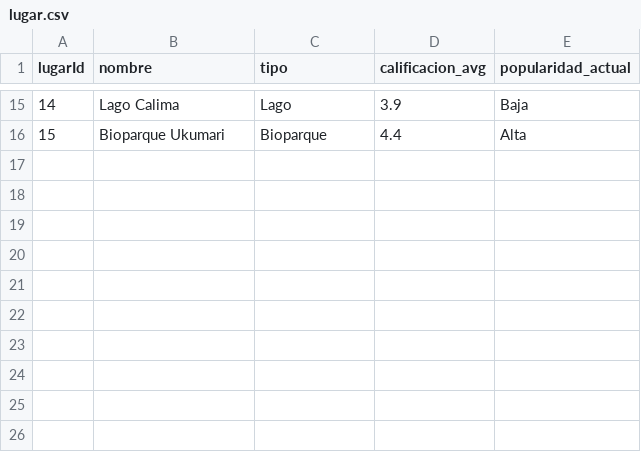
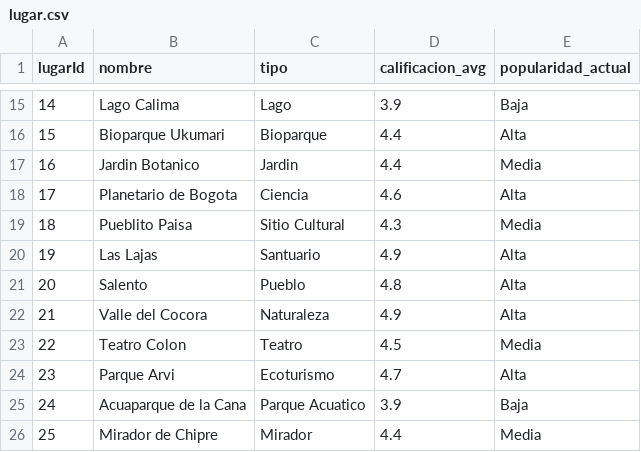
Before and after one commit to carlosarmandovelez-alt/bd2, a CSV file: lugar.csv, drawn as a sheet; only a part is shown, gaps mark what is left out.

Commit message:
Update lugar.csv

```diff
--- a/lugar.csv
+++ b/lugar.csv
@@ -16 +16,11 @@ lugarId,nombre,tipo,calificacion_avg,popularidad_actual
 15,Bioparque Ukumari,Bioparque,4.4,Alta
+16,Jardin Botanico,Jardin,4.4,Media
+17,Planetario de Bogota,Ciencia,4.6,Alta
+18,Pueblito Paisa,Sitio Cultural,4.3,Media
+19,Las Lajas,Santuario,4.9,Alta
+20,Salento,Pueblo,4.8,Alta
+21,Valle del Cocora,Naturaleza,4.9,Alta
+22,Teatro Colon,Teatro,4.5,Media
+23,Parque Arvi,Ecoturismo,4.7,Alta
+24,Acuaparque de la Cana,Parque Acuatico,3.9,Baja
+25,Mirador de Chipre,Mirador,4.4,Media
```
